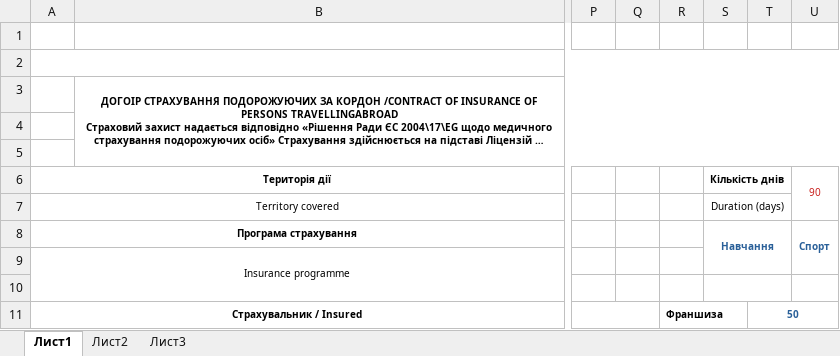
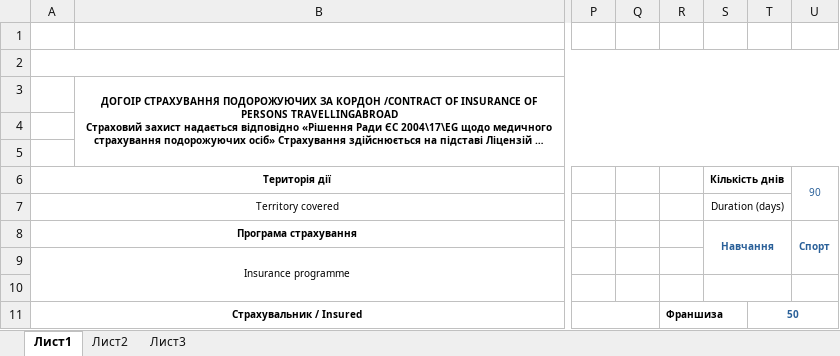
Before and after one commit to A-linea/Foreign-contract, an Excel workbook: TREVEL виз центр новий.xlsx, sheet Лист1, drawn as a sheet; only a part is shown, gaps mark what is left out; long unchanged cells end in …; values as stored, in another font and other column widths than the file's, no borders; the diff names each change by its address in the sheet, - before the commit and + after, or states it on an @@ line.

```diff
--- a/TREVEL виз центр новий.xlsx (sheet Лист1)
+++ b/TREVEL виз центр новий.xlsx (sheet Лист1)
-U6 text colour: #C9211E
+U6 text colour: #2A6099
```
Also changed, not shown: 11 other files.
